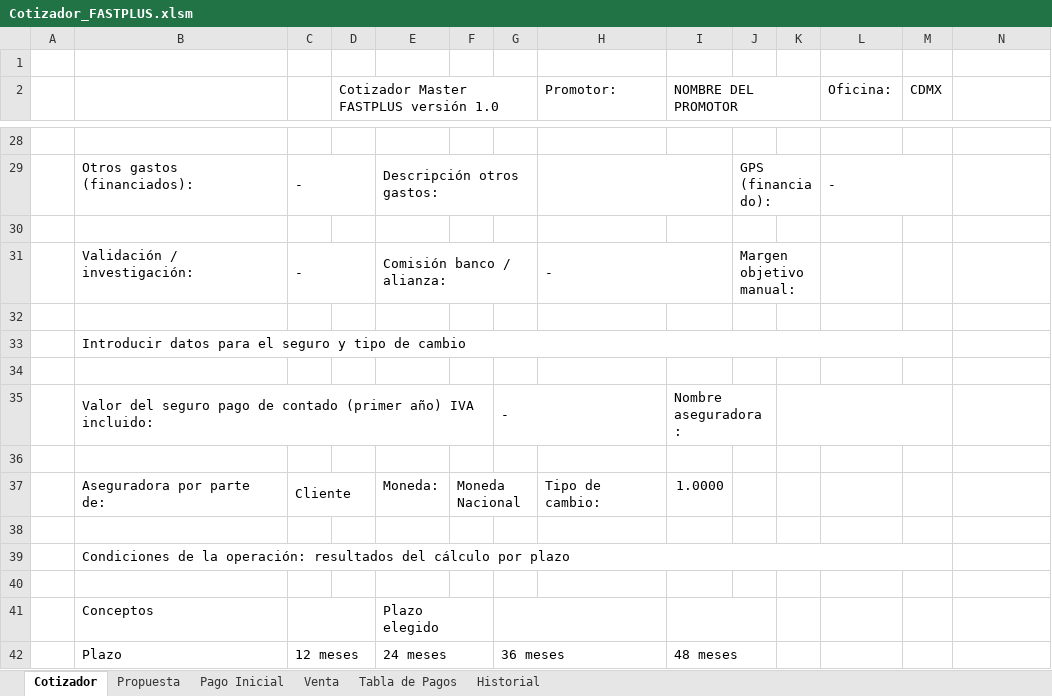
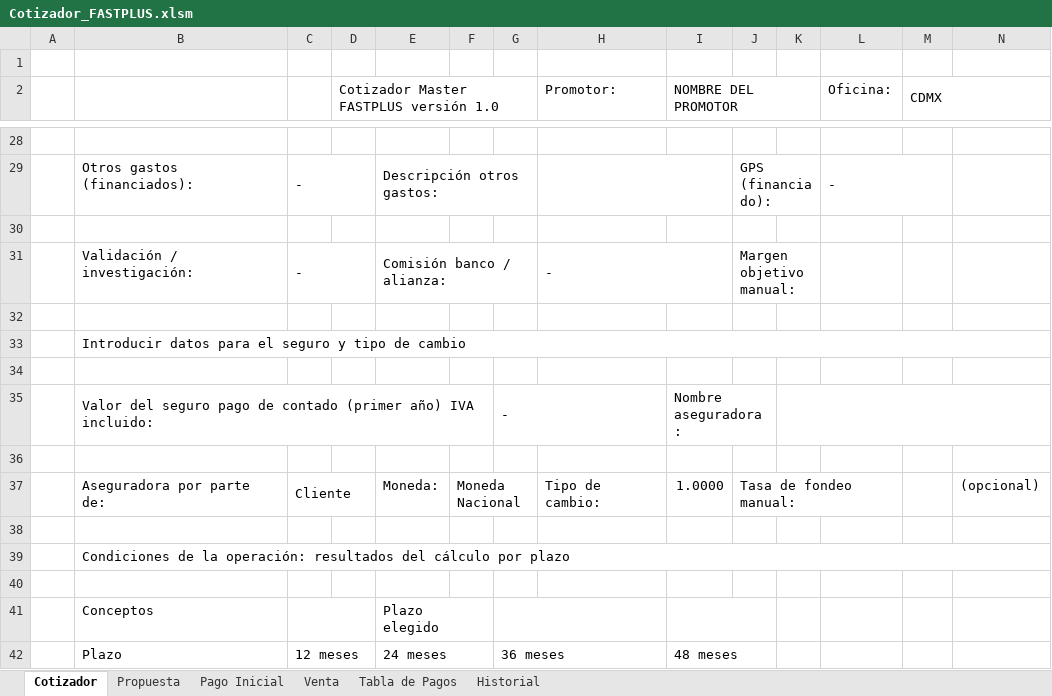
Before and after one commit to davisaslo/davisaslo, an Excel workbook: cotizador/fastplus/Cotizador_FASTPLUS.xlsm, sheet Cotizador, drawn as a sheet; only a part is shown, gaps mark what is left out; values as stored, in another font and other column widths than the file's, no cell formats; charts and pictures and conditional formats not drawn; removed rows and columns are numbered as before the commit, all else as after; the diff covers the shown part only; the diff names each change by its address in the sheet, - before the commit and + after, or states it on an @@ line.

```diff
--- a/cotizador/fastplus/Cotizador_FASTPLUS.xlsm (sheet Cotizador)
+++ b/cotizador/fastplus/Cotizador_FASTPLUS.xlsm (sheet Cotizador)
+M2:N2 merged
-B33:M33 merged
+B33:N33 merged
-K35:M35 merged
+K35:N35 merged
-J37: (empty)
+J37: Tasa de fondeo manual:
+J37:L37 merged
-N37: (empty)
+N37: (opcional)
-B39:M39 merged
+B39:N39 merged
```
Also changed, not shown: 1 added row, 1 removed row and merged cells elsewhere in this sheet, cell formats, 5 other files.
